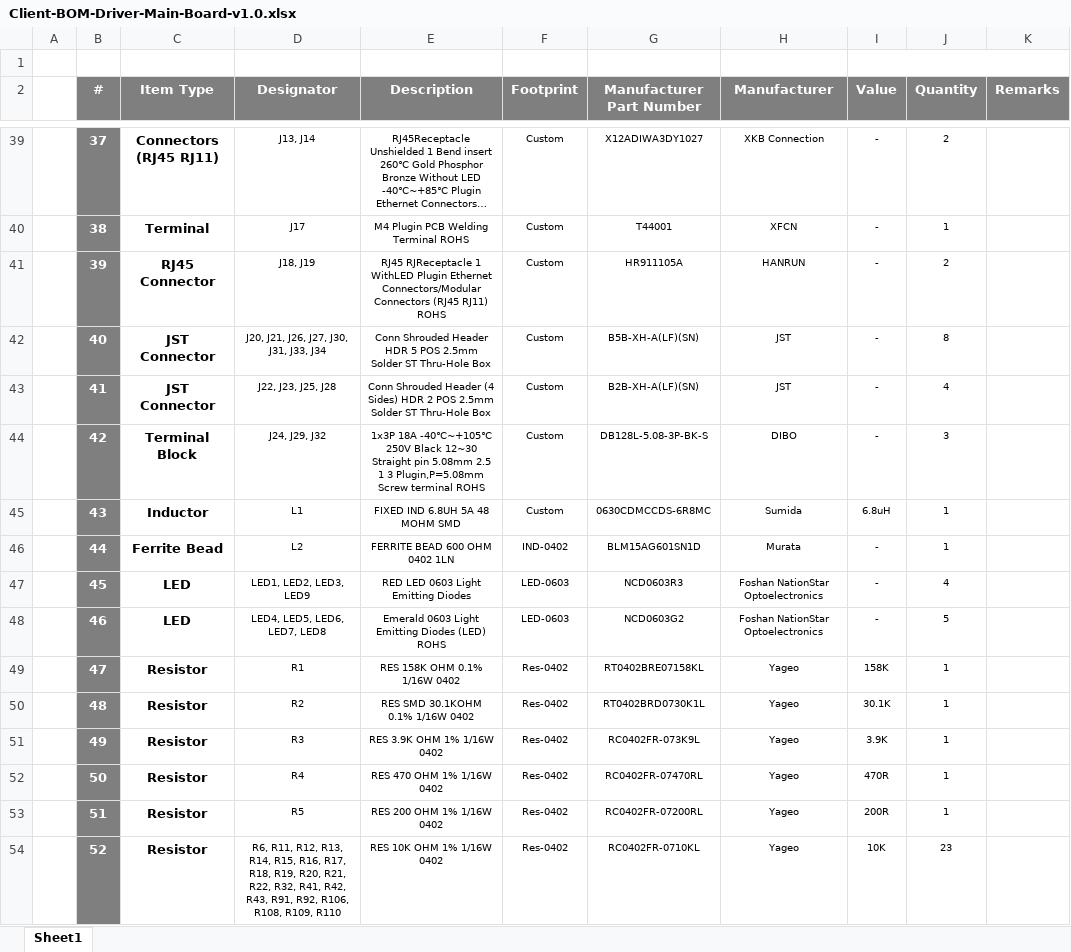
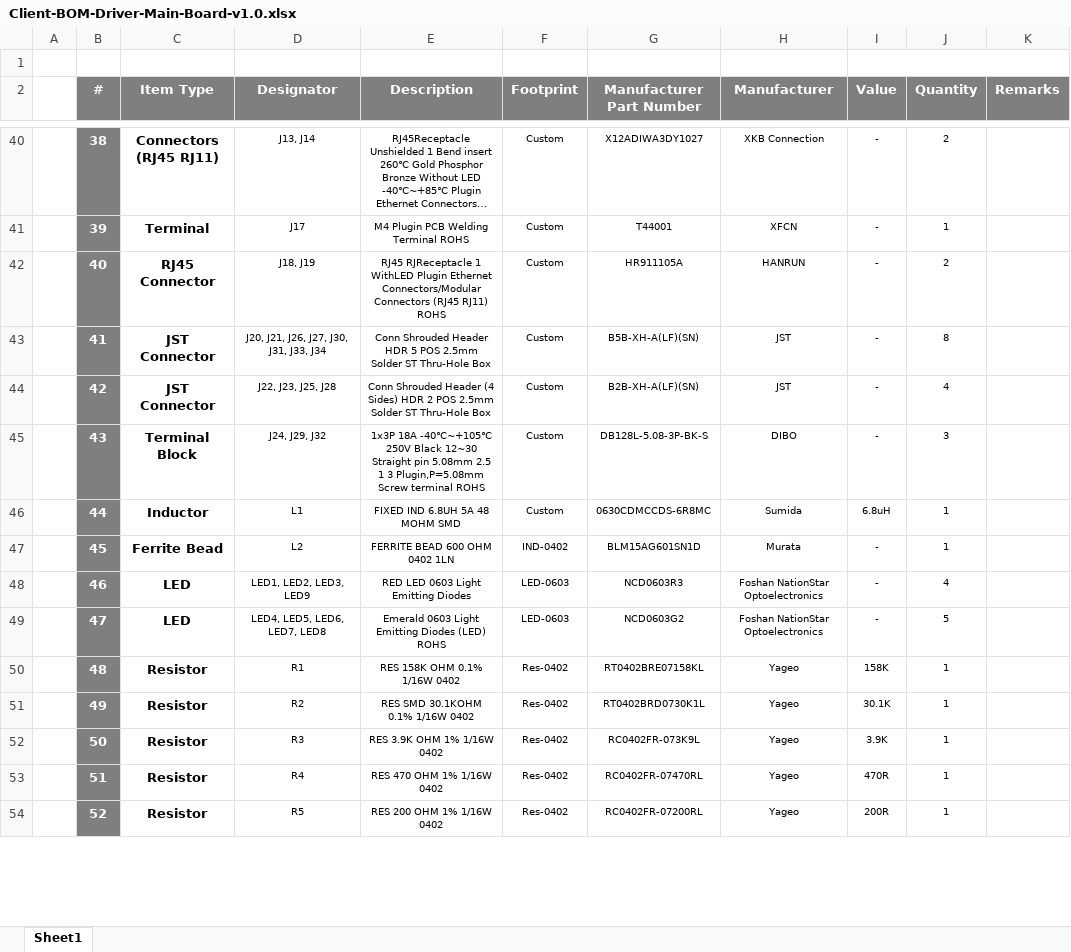
Before and after one commit to eSpark-Backup/muhunthancanagey-servocontrol, an Excel workbook: Design Files/Driver-Main-Board-v1.0/BOM/Client-BOM-Driver-Main-Board-v1.0.xlsx, sheet Sheet1, drawn as a sheet; only a part is shown, gaps mark what is left out; long unchanged cells end in …; values as stored, in another font and other column widths than the file's, no borders; removed rows and columns are numbered as before the commit, all else as after; the diff covers the shown part only; the diff names each change by its address in the sheet, - before the commit and + after, or states it on an @@ line.

```diff
--- a/Design Files/Driver-Main-Board-v1.0/BOM/Client-BOM-Driver-Main-Board-v1.0.xlsx (sheet Sheet1)
+++ b/Design Files/Driver-Main-Board-v1.0/BOM/Client-BOM-Driver-Main-Board-v1.0.xlsx (sheet Sheet1)
-B40 (#): 37
+B40 (#): 38
-B41 (#): 38
+B41 (#): 39
-B42 (#): 39
+B42 (#): 40
-B43 (#): 40
+B43 (#): 41
-B44 (#): 41
+B44 (#): 42
-B45 (#): 42
+B45 (#): 43
-B46 (#): 43
+B46 (#): 44
-B47 (#): 44
+B47 (#): 45
-B48 (#): 45
+B48 (#): 46
-B49 (#): 46
+B49 (#): 47
-row 49:  | 47 | Resistor | R1 | RES 158K OHM 0.1% 1/16W 0402 | Res-0402 | RT0402BRE07158KL | Yageo | 158K | 1
-D50 (Designator): R2
+D50 (Designator): R1
-E50 (Description): RES SMD 30.1KOHM 0.1% 1/16W 0402
+E50 (Description): RES 158K OHM 0.1% 1/16W 0402
-G50 (Manufacturer Part Number): RT0402BRD0730K1L
+G50 (Manufacturer Part Number): RT0402BRE07158KL
-I50 (Value): 30.1K
+I50 (Value): 158K
-D51 (Designator): R3
+D51 (Designator): R2
-E51 (Description): RES 3.9K OHM 1% 1/16W 0402
+E51 (Description): RES SMD 30.1KOHM 0.1% 1/16W 0402
-G51 (Manufacturer Part Number): RC0402FR-073K9L
+G51 (Manufacturer Part Number): RT0402BRD0730K1L
-I51 (Value): 3.9K
+I51 (Value): 30.1K
-D52 (Designator): R4
+D52 (Designator): R3
-E52 (Description): RES 470 OHM 1% 1/16W 0402
+E52 (Description): RES 3.9K OHM 1% 1/16W 0402
-G52 (Manufacturer Part Number): RC0402FR-07470RL
+G52 (Manufacturer Part Number): RC0402FR-073K9L
-I52 (Value): 470R
+I52 (Value): 3.9K
-D53 (Designator): R5
+D53 (Designator): R4
-E53 (Description): RES 200 OHM 1% 1/16W 0402
+E53 (Description): RES 470 OHM 1% 1/16W 0402
-G53 (Manufacturer Part Number): RC0402FR-07200RL
+G53 (Manufacturer Part Number): RC0402FR-07470RL
-I53 (Value): 200R
+I53 (Value): 470R
-D54 (Designator): R6, R11, R12, R13, R14, R15, R16, R17, R18, R19, R20, R21, R22, R32, R41, R42, R43, R91, R92, R106, R108, R109, R110
+D54 (Designator): R5
-E54 (Description): RES 10K OHM 1% 1/16W 0402
+E54 (Description): RES 200 OHM 1% 1/16W 0402
-G54 (Manufacturer Part Number): RC0402FR-0710KL
+G54 (Manufacturer Part Number): RC0402FR-07200RL
-I54 (Value): 10K
+I54 (Value): 200R
-J54 (Quantity): 23
+J54 (Quantity): 1
```
Also changed, not shown: 9 added rows, 1 removed row, 146 edited cells and cell formats elsewhere in this sheet, Design Files/Control-Board-v1.0/BOM/Client-BOM-Control-Board-v1.0.xlsx, Design Files/Control-Board-v1.0/BOM/eSpark-BOM-Control-Board-v1.0.xlsx, 1 other file.
